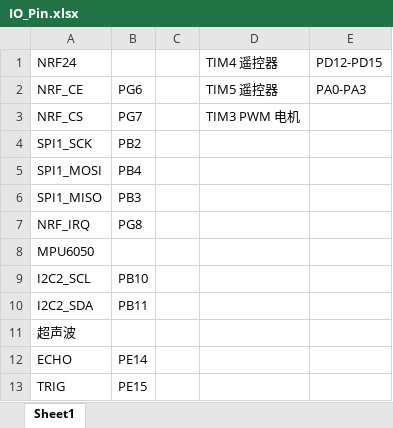
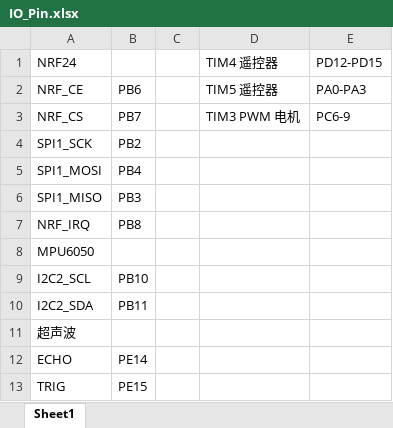
Before and after one commit to weaving/quadrotor, an Excel workbook: IO_Pin.xlsx, sheet Sheet1, drawn as a sheet; values as stored, in another font and other column widths than the file's, no borders; the diff names each change by its address in the sheet, - before the commit and + after, or states it on an @@ line.

```diff
--- a/IO_Pin.xlsx (sheet Sheet1)
+++ b/IO_Pin.xlsx (sheet Sheet1)
-B2: PG6
+B2: PB6
-B3: PG7
+B3: PB7
-E3: (empty)
+E3: PC6-9
-B7: PG8
+B7: PB8
```
Also changed, not shown: 15 other files.
